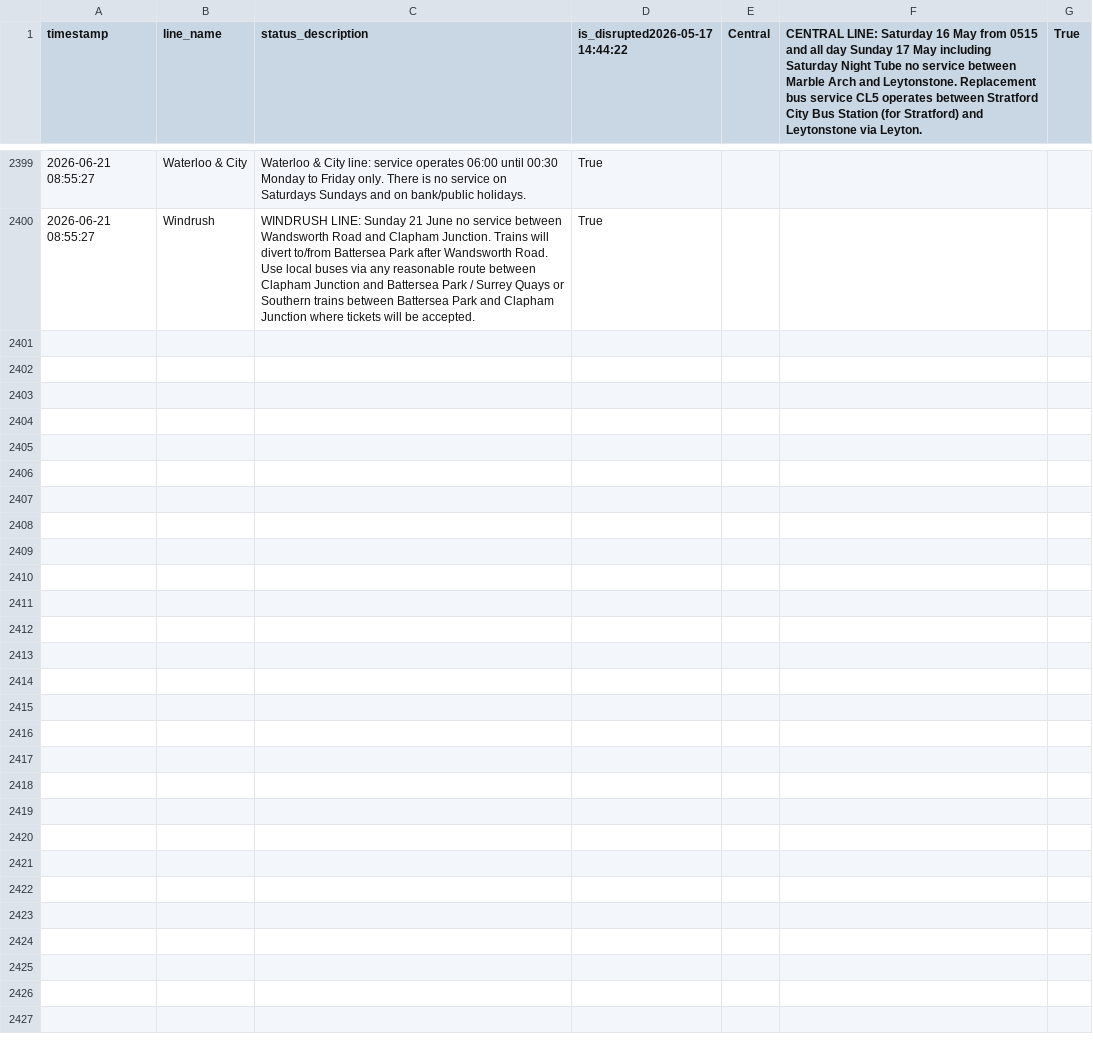
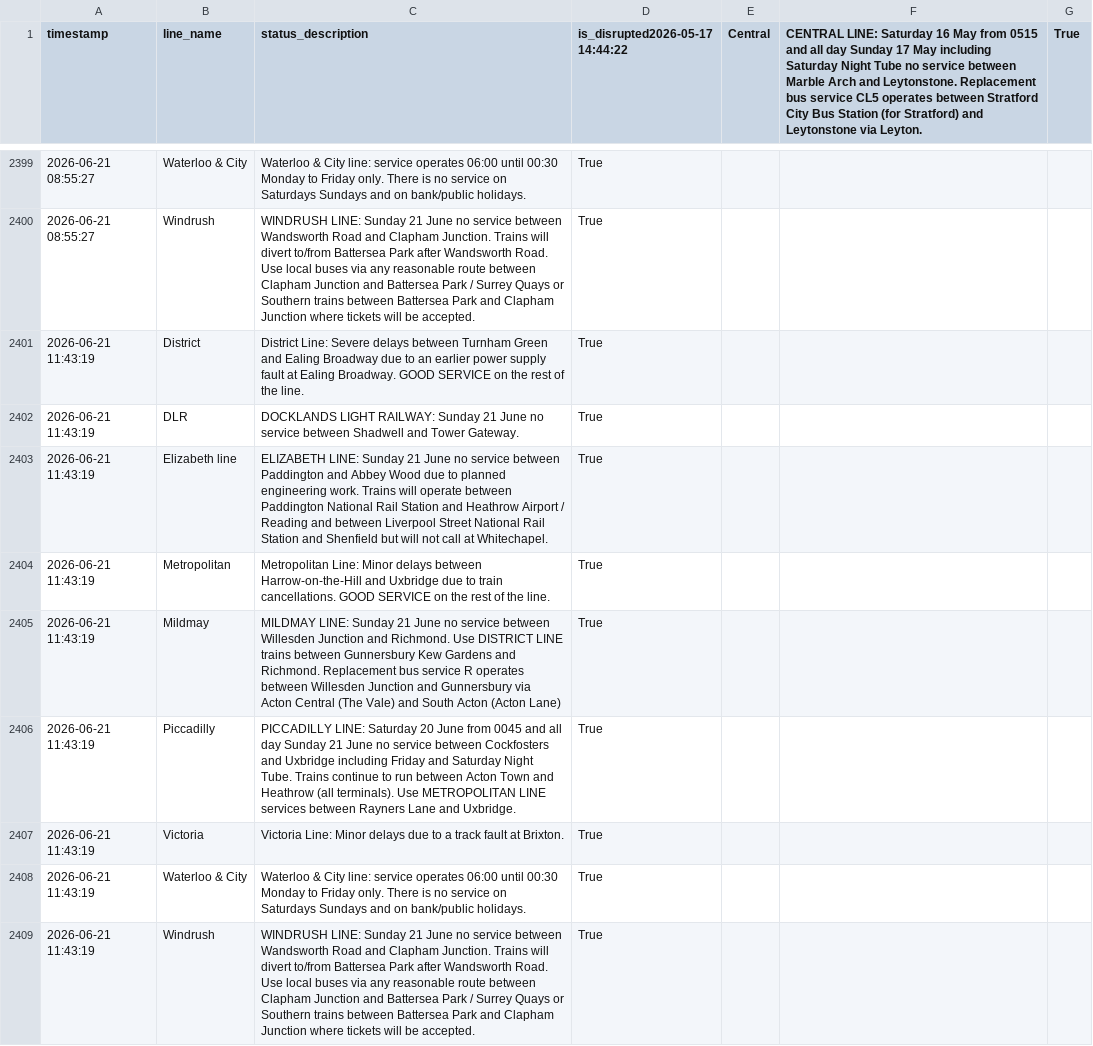
Before and after one commit to CharleyYeung/Data_Analysis, a CSV file: TfL-Realtime-Track/disruption_history.csv, drawn as a sheet; only a part is shown, gaps mark what is left out; the diff names each change by its address in the sheet, - before the commit and + after, or states it on an @@ line.

```diff
--- a/TfL-Realtime-Track/disruption_history.csv
+++ b/TfL-Realtime-Track/disruption_history.csv
+row 2401: 2026-06-21 11:43:19 | District | District Line: Severe delays between Turnham Green and Ealing Broadway due to an earlier power supply fault at Ealing Broadway. GOOD SERVICE on the rest of the line. | True
+row 2402: 2026-06-21 11:43:19 | DLR | DOCKLANDS LIGHT RAILWAY: Sunday 21 June no service between Shadwell and Tower Gateway. | True
+row 2403: 2026-06-21 11:43:19 | Elizabeth line | ELIZABETH LINE: Sunday 21 June no service between Paddington and Abbey Wood due to planned engineering work. Trains will operate between Paddington National Rail Station and Heathrow Airport / Reading and between Liverpool Street National Rail Station and Shenfield but will not call at Whitechapel. | True
+row 2404: 2026-06-21 11:43:19 | Metropolitan | Metropolitan Line: Minor delays between Harrow-on-the-Hill and Uxbridge due to train cancellations. GOOD SERVICE on the rest of the line. | True
+row 2405: 2026-06-21 11:43:19 | Mildmay | MILDMAY LINE: Sunday 21 June no service between Willesden Junction and Richmond. Use DISTRICT LINE trains between Gunnersbury Kew Gardens and Richmond. Replacement bus service R operates between Willesden Junction and Gunnersbury via Acton Central (The Vale) and South Acton (Acton Lane) | True
+row 2406: 2026-06-21 11:43:19 | Piccadilly | PICCADILLY LINE: Saturday 20 June from 0045 and all day Sunday 21 June no service between Cockfosters and Uxbridge including Friday and Saturday Night Tube. Trains continue to run between Acton Town and Heathrow (all terminals). Use METROPOLITAN LINE services between Rayners Lane and Uxbridge. | True
+row 2407: 2026-06-21 11:43:19 | Victoria | Victoria Line: Minor delays due to a track fault at Brixton. | True
+row 2408: 2026-06-21 11:43:19 | Waterloo & City | Waterloo & City line: service operates 06:00 until 00:30 Monday to Friday only. There is no service on Saturdays Sundays and on bank/public holidays. | True
+row 2409: 2026-06-21 11:43:19 | Windrush | WINDRUSH LINE: Sunday 21 June no service between Wandsworth Road and Clapham Junction. Trains will divert to/from Battersea Park after Wandsworth Road. Use local buses via any reasonable route between Clapham Junction and Battersea Park / Surrey Quays or Southern trains between Battersea Park and Clapham Junction where tickets will be accepted. | True
```
Also changed, not shown: 1 other file.
